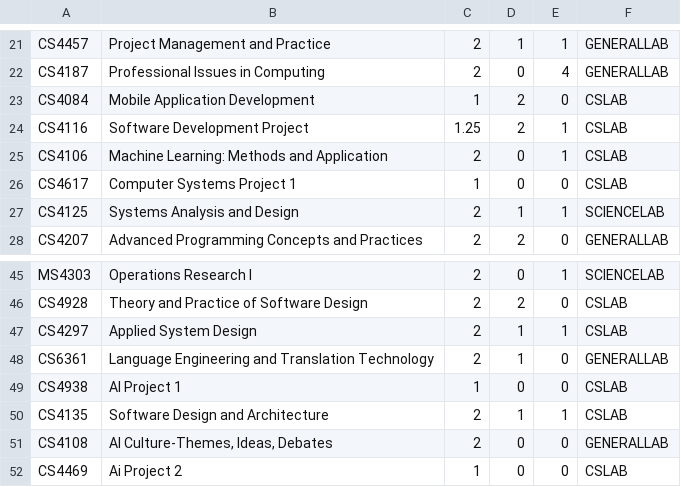
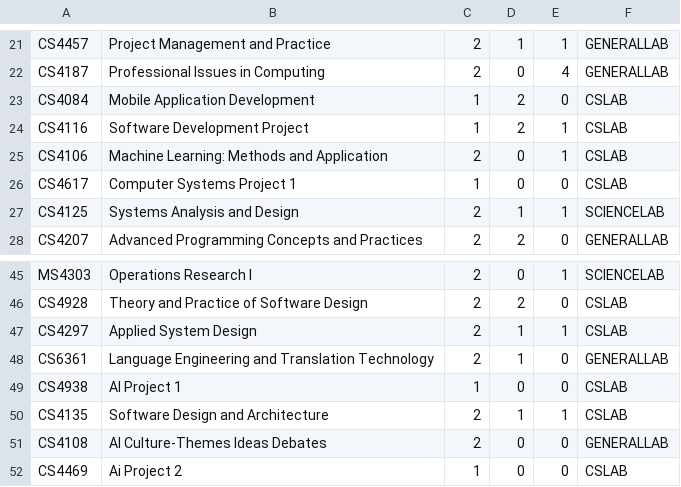
Before and after one commit to Mickl5/TimeTable-System, a CSV file: Module - Sheet1.csv, drawn as a sheet; only a part is shown, gaps mark what is left out.

Commit message:
Removed 1.25 and ,

```diff
--- a/Module - Sheet1.csv
+++ b/Module - Sheet1.csv
@@ -23,3 +23,3 @@ CS4187,Professional Issues in Computing,2,0,4,GENERALLAB
 CS4084,Mobile Application Development,1,2,0,CSLAB
-CS4116,Software Development Project,1.25,2,1,CSLAB
+CS4116,Software Development Project,1,2,1,CSLAB
 CS4106,Machine Learning: Methods and Application,2,0,1,CSLAB
@@ -50,3 +50,3 @@ CS4938,AI Project 1,1,0,0,CSLAB
 CS4135,Software Design and Architecture ,2,1,1,CSLAB
-CS4108,"AI Culture-Themes, Ideas, Debates ",2,0,0,GENERALLAB
+CS4108,"AI Culture-Themes Ideas Debates ",2,0,0,GENERALLAB
 CS4469,Ai Project 2 ,1,0,0,CSLAB
```
